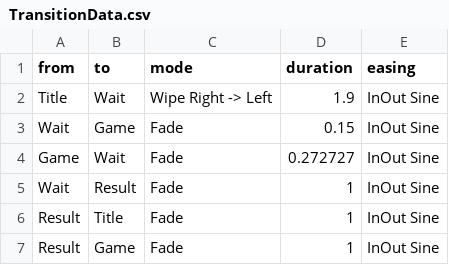
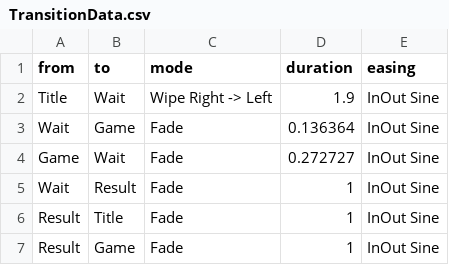
Before and after one commit to KodoKE2004/FindWork, a CSV file: 就職作品プロジェクト/AssetFile/Csv/TransitionData.csv, drawn as a sheet.

```diff
--- a/就職作品プロジェクト/AssetFile/Csv/TransitionData.csv
+++ b/就職作品プロジェクト/AssetFile/Csv/TransitionData.csv
@@ -2,3 +2,3 @@
 Title,Wait,Wipe Right -> Left,1.9,InOut Sine
-Wait,Game,Fade,0.15,InOut Sine
+Wait,Game,Fade,0.136364,InOut Sine
 Game,Wait,Fade,0.272727,InOut Sine
```
Also changed, not shown: 11 other files.
